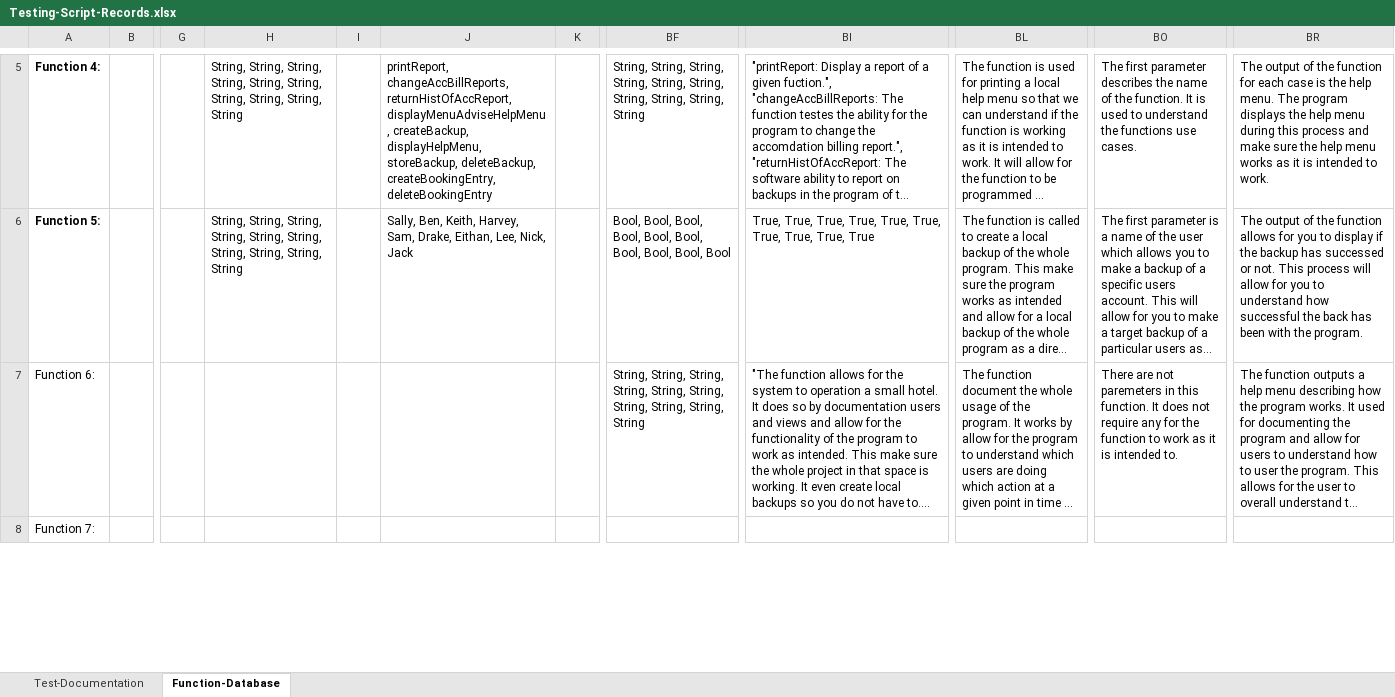
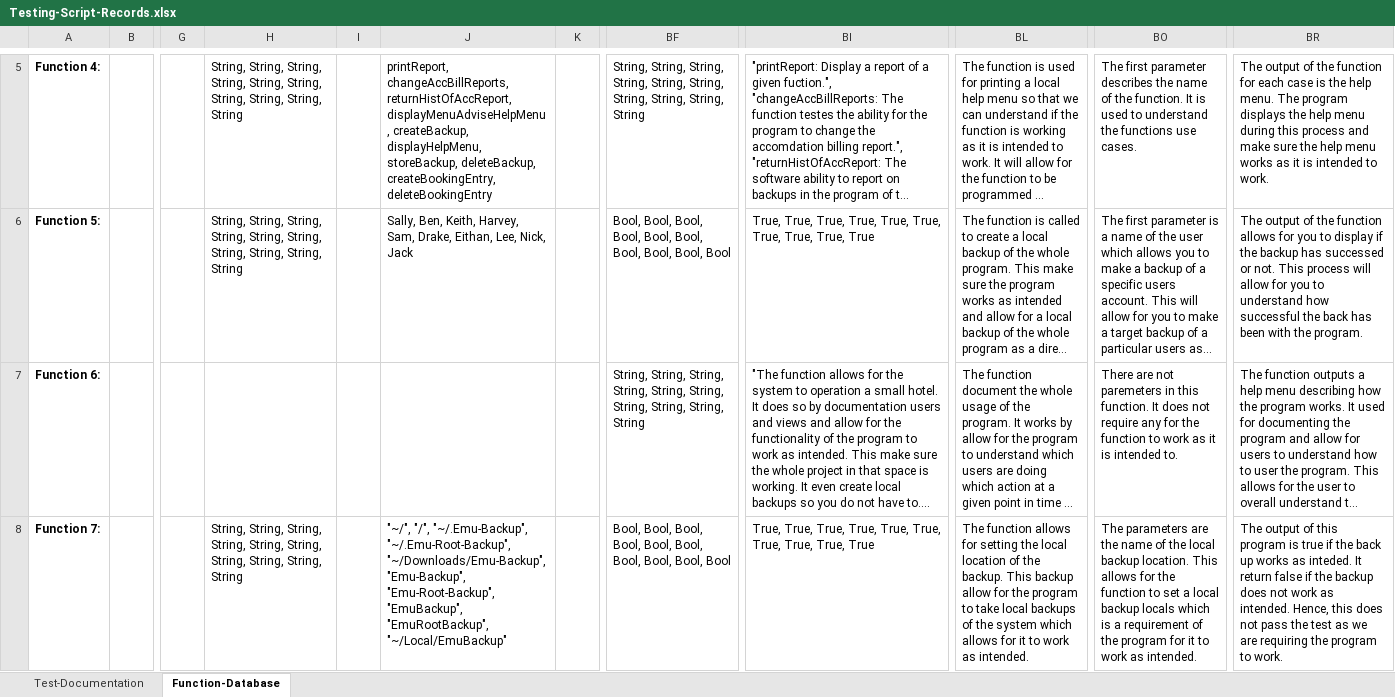
Before and after one commit to LexaRao/Ophelias-Oasis, an Excel workbook: Test-Cases/Testing-Script-Records.xlsx, sheet Function-Database, drawn as a sheet; only a part is shown, gaps mark what is left out; long unchanged cells end in …; values as stored, in another font and other column widths than the file's, no borders; the diff covers the shown part only; the diff names each change by its address in the sheet, - before the commit and + after, or states it on an @@ line.

Commit message:
Update: Added the first 15 test entries.
I added the first 15 test entries for the program.  This will make sure the program will work as intended.  This will also make sure to test it user the known data for the project.  This makes sure the project works as intended.

```diff
--- a/Test-Cases/Testing-Script-Records.xlsx (sheet Function-Database)
+++ b/Test-Cases/Testing-Script-Records.xlsx (sheet Function-Database)
-A7:A8 bold: off
+A7:A8 bold: on
-H8: (empty)
+H8: String, String, String, String, String, String, String, String, String, String
-J8: (empty)
+J8: "~/", "/", "~/.Emu-Backup", "~/.Emu-Root-Backup", "~/Downloads/Emu-Backup", "Emu-Backup", "Emu-Root-Backup", "EmuBackup", "EmuRootBackup", "~/Local/EmuBackup"
-BF8: (empty)
+BF8: Bool, Bool, Bool, Bool, Bool, Bool, Bool, Bool, Bool, Bool
-BI8: (empty)
+BI8: True, True, True, True, True, True, True, True, True, True
-BL8: (empty)
+BL8: The function allows for setting the local location of the backup. This backup allow for the program to take local backups of the system which allows for it to work as intended.
-BO8: (empty)
+BO8: The parameters are the name of the local backup location. This allows for the function to set a local backup locals which is a requirement of the program for it to work as intended.
-BR8: (empty)
+BR8: The output of this program is true if the back up works as inteded. It return false if the backup does not work as intended. Hence, this does not pass the test as we are requiring the program to work.
```
Also changed, not shown: 81 edited cells and cell formats elsewhere in this sheet.
